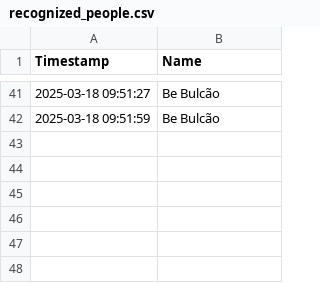
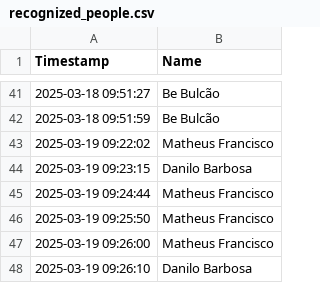
Before and after one commit to mtsfrancisco/ECOA_Cam_Detection, a CSV file: src/face_recognition/recognized_people.csv, drawn as a sheet; only a part is shown, gaps mark what is left out.

```diff
--- a/src/face_recognition/recognized_people.csv
+++ b/src/face_recognition/recognized_people.csv
@@ -42 +42,7 @@ Timestamp,Name
 2025-03-18 09:51:59,Be Bulcão
+2025-03-19 09:22:02,Matheus Francisco
+2025-03-19 09:23:15,Danilo Barbosa
+2025-03-19 09:24:44,Matheus Francisco
+2025-03-19 09:25:50,Matheus Francisco
+2025-03-19 09:26:00,Matheus Francisco
+2025-03-19 09:26:10,Danilo Barbosa
```
Also changed, not shown: 10 other files.
